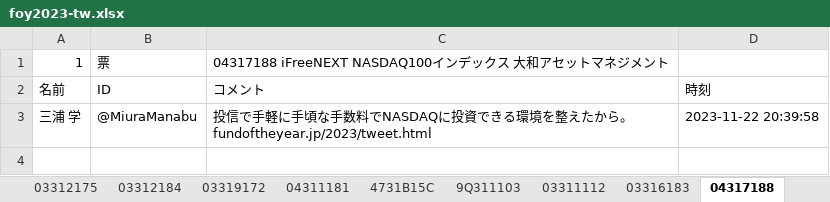
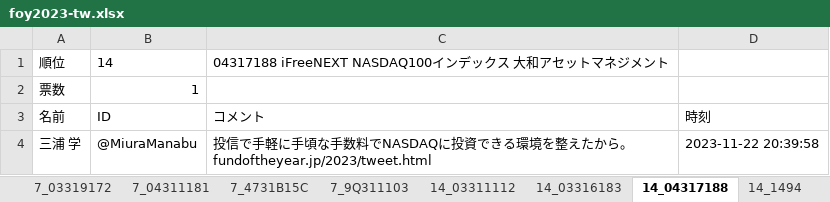
Before and after one commit to eyasuyuki/twitter_fund_of_the_year_analyze, an Excel workbook: foy2023-tw.xlsx, sheet 14_04317188, drawn as a sheet; values as stored, in another font and other column widths than the file's, no borders; removed rows and columns are numbered as before the commit, all else as after; the diff names each change by its address in the sheet, - before the commit and + after, or states it on an @@ line.

```diff
--- a/foy2023-tw.xlsx (sheet 14_04317188)
+++ b/foy2023-tw.xlsx (sheet 14_04317188)
-sheet tab: 03319172
+sheet tab: 7_03319172
-sheet tab: 04311181
+sheet tab: 7_04311181
-sheet tab: 4731B15C
+sheet tab: 7_4731B15C
-sheet tab: 9Q311103
+sheet tab: 7_9Q311103
-sheet tab: 03311112
+sheet tab: 14_03311112
-sheet tab: 03316183
+sheet tab: 14_03316183
-sheet tab: 04317188
+sheet tab: 14_04317188
-row 1: 1 | 票 | 04317188 iFreeNEXT NASDAQ100インデックス 大和アセットマネジメント
+row 1: 順位 | 14 | 04317188 iFreeNEXT NASDAQ100インデックス 大和アセットマネジメント
+row 2: 票数 | 1
```
Also changed, not shown: sheet 順位, sheet 14_03311112, sheet 14_03316183, sheet 14_1494, sheet 14_29313158, sheet 14_4231111C, 24 more sheets, other sheet tabs, 3 other files.
